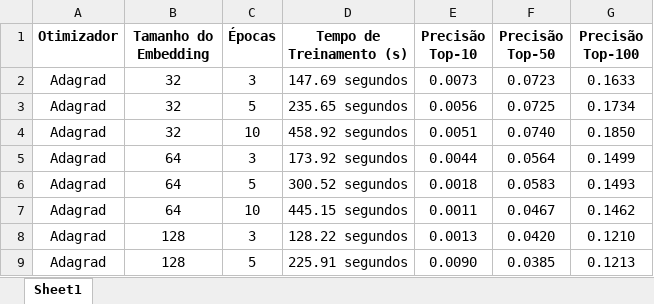
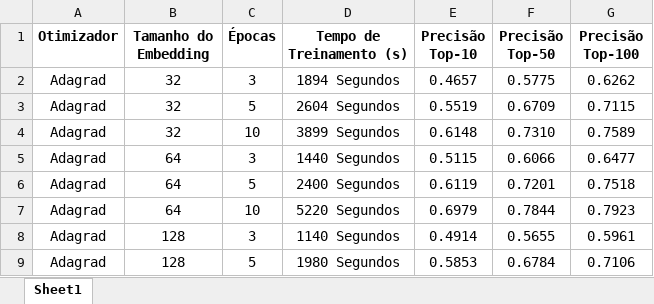
Before and after one commit to uCaio/Retrieval-Model-TFRS, an Excel workbook: Testes_Modelo_Recomendacao.xlsx, sheet Sheet1, drawn as a sheet; only a part is shown; values as stored, in another font and other column widths than the file's, no borders; the diff covers the shown part only; the diff names each change by its address in the sheet, - before the commit and + after, or states it on an @@ line.

```diff
--- a/Testes_Modelo_Recomendacao.xlsx (sheet Sheet1)
+++ b/Testes_Modelo_Recomendacao.xlsx (sheet Sheet1)
-D2 (Tempo de Treinamento (s)): 147.69 segundos
+D2 (Tempo de Treinamento (s)): 1894 Segundos
-E2 (Precisão Top-10): 0.0073
+E2 (Precisão Top-10): 0.4657
-F2 (Precisão Top-50): 0.0723
+F2 (Precisão Top-50): 0.5775
-G2 (Precisão Top-100): 0.1633
+G2 (Precisão Top-100): 0.6262
-D3 (Tempo de Treinamento (s)): 235.65 segundos
+D3 (Tempo de Treinamento (s)): 2604 Segundos
-E3 (Precisão Top-10): 0.0056
+E3 (Precisão Top-10): 0.5519
-F3 (Precisão Top-50): 0.0725
+F3 (Precisão Top-50): 0.6709
-G3 (Precisão Top-100): 0.1734
+G3 (Precisão Top-100): 0.7115
-D4 (Tempo de Treinamento (s)): 458.92 segundos
+D4 (Tempo de Treinamento (s)): 3899 Segundos
-E4 (Precisão Top-10): 0.0051
+E4 (Precisão Top-10): 0.6148
-F4 (Precisão Top-50): 0.0740
+F4 (Precisão Top-50): 0.7310
-G4 (Precisão Top-100): 0.1850
+G4 (Precisão Top-100): 0.7589
-D5 (Tempo de Treinamento (s)): 173.92 segundos
+D5 (Tempo de Treinamento (s)): 1440 Segundos
-E5 (Precisão Top-10): 0.0044
+E5 (Precisão Top-10): 0.5115
-F5 (Precisão Top-50): 0.0564
+F5 (Precisão Top-50): 0.6066
-G5 (Precisão Top-100): 0.1499
+G5 (Precisão Top-100): 0.6477
-D6 (Tempo de Treinamento (s)): 300.52 segundos
+D6 (Tempo de Treinamento (s)): 2400 Segundos
-E6 (Precisão Top-10): 0.0018
+E6 (Precisão Top-10): 0.6119
-F6 (Precisão Top-50): 0.0583
+F6 (Precisão Top-50): 0.7201
-G6 (Precisão Top-100): 0.1493
+G6 (Precisão Top-100): 0.7518
-D7 (Tempo de Treinamento (s)): 445.15 segundos
+D7 (Tempo de Treinamento (s)): 5220 Segundos
-E7 (Precisão Top-10): 0.0011
+E7 (Precisão Top-10): 0.6979
-F7 (Precisão Top-50): 0.0467
+F7 (Precisão Top-50): 0.7844
-G7 (Precisão Top-100): 0.1462
+G7 (Precisão Top-100): 0.7923
-D8 (Tempo de Treinamento (s)): 128.22 segundos
+D8 (Tempo de Treinamento (s)): 1140 Segundos
-E8 (Precisão Top-10): 0.0013
+E8 (Precisão Top-10): 0.4914
-F8 (Precisão Top-50): 0.0420
+F8 (Precisão Top-50): 0.5655
-G8 (Precisão Top-100): 0.1210
+G8 (Precisão Top-100): 0.5961
-D9 (Tempo de Treinamento (s)): 225.91 segundos
+D9 (Tempo de Treinamento (s)): 1980 Segundos
-E9 (Precisão Top-10): 0.0090
+E9 (Precisão Top-10): 0.5853
-F9 (Precisão Top-50): 0.0385
+F9 (Precisão Top-50): 0.6784
-G9 (Precisão Top-100): 0.1213
+G9 (Precisão Top-100): 0.7106
```
Also changed, not shown: 40 edited cells elsewhere in this sheet, 1 other file.
